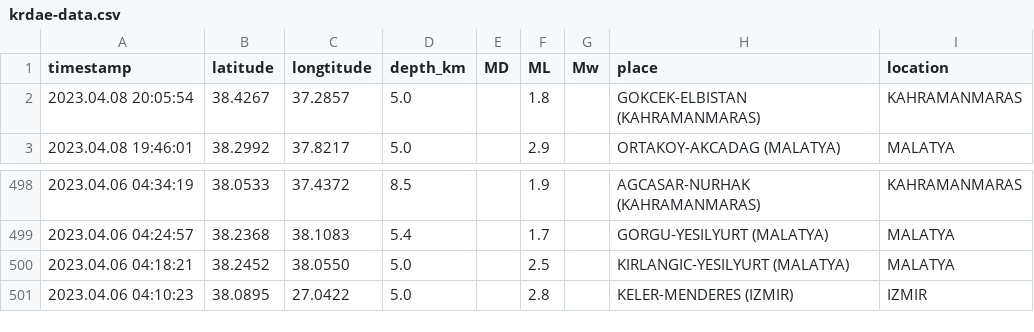
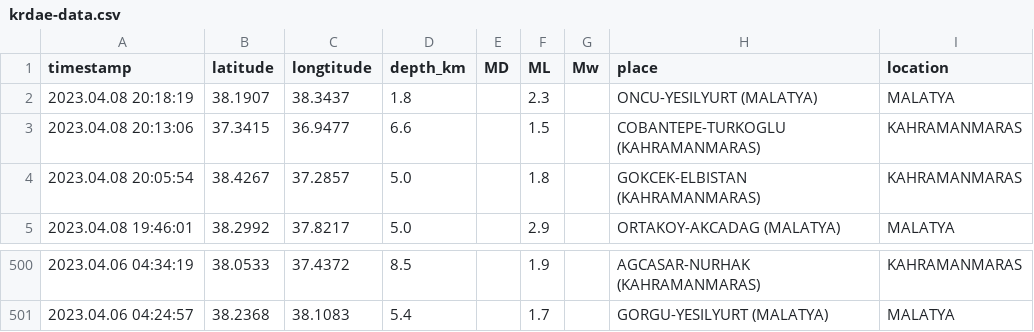
Before and after one commit to eozer/krdae-data, a CSV file: krdae-data.csv, drawn as a sheet; only a part is shown, gaps mark what is left out.

```diff
--- a/krdae-data.csv
+++ b/krdae-data.csv
@@ -1,2 +1,4 @@
 timestamp,latitude,longtitude,depth_km,MD,ML,Mw,place,location
+2023.04.08 20:18:19,38.1907,38.3437,1.8,,2.3,,ONCU-YESILYURT (MALATYA),MALATYA
+2023.04.08 20:13:06,37.3415,36.9477,6.6,,1.5,,COBANTEPE-TURKOGLU (KAHRAMANMARAS),KAHRAMANMARAS
 2023.04.08 20:05:54,38.4267,37.2857,5.0,,1.8,,GOKCEK-ELBISTAN (KAHRAMANMARAS),KAHRAMANMARAS
@@ -499,3 +501 @@ timestamp,latitude,longtitude,depth_km,MD,ML,Mw,place,location
 2023.04.06 04:24:57,38.2368,38.1083,5.4,,1.7,,GORGU-YESILYURT (MALATYA),MALATYA
-2023.04.06 04:18:21,38.2452,38.0550,5.0,,2.5,,KIRLANGIC-YESILYURT (MALATYA),MALATYA
-2023.04.06 04:10:23,38.0895,27.0422,5.0,,2.8,,KELER-MENDERES (IZMIR),IZMIR
```
Also changed, not shown: 1 other file.
